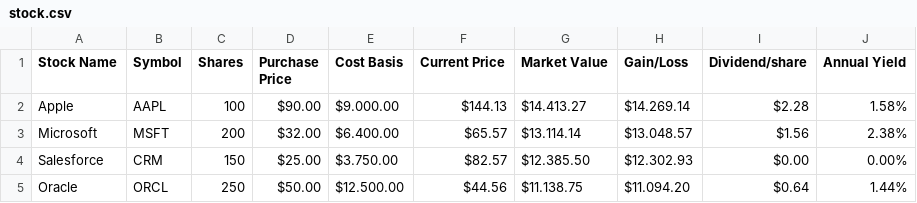
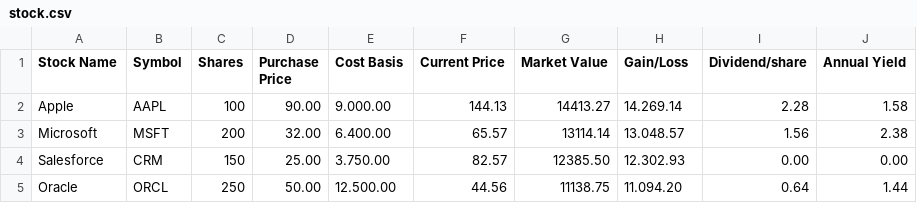
Before and after one commit to annisalfa/UASPrakGrafis-B1_G.231.21.0111, a CSV file: stock.csv, drawn as a sheet; only a part is shown; the diff covers the shown part only.

```diff
--- a/stock.csv
+++ b/stock.csv
@@ -1,5 +1,5 @@
 Stock Name,Symbol,Shares,Purchase Price,Cost Basis,Current Price,Market Value,Gain/Loss,Dividend/share,Annual Yield
-Apple,AAPL,100,$90.00,$9.000.00,$144.13,$14.413.27,$14.269.14,$2.28,1.58%
-Microsoft,MSFT,200,$32.00,$6.400.00,$65.57,$13.114.14,$13.048.57,$1.56,2.38%
-Salesforce,CRM,150,$25.00,$3.750.00,$82.57,$12.385.50,$12.302.93,$0.00,0.00%
-Oracle,ORCL,250,$50.00,$12.500.00,$44.56,$11.138.75,$11.094.20,$0.64,1.44%
+Apple,AAPL,100,90.00,9.000.00,144.13,14413.27,14.269.14,2.28,1.58
+Microsoft,MSFT,200,32.00,6.400.00,65.57,13114.14,13.048.57,1.56,2.38
+Salesforce,CRM,150,25.00,3.750.00,82.57,12385.50,12.302.93,0.00,0.00
+Oracle,ORCL,250,50.00,12.500.00,44.56,11138.75,11.094.20,0.64,1.44
```
Also changed, not shown: 63 edited cells elsewhere in this file, 2 other files.
